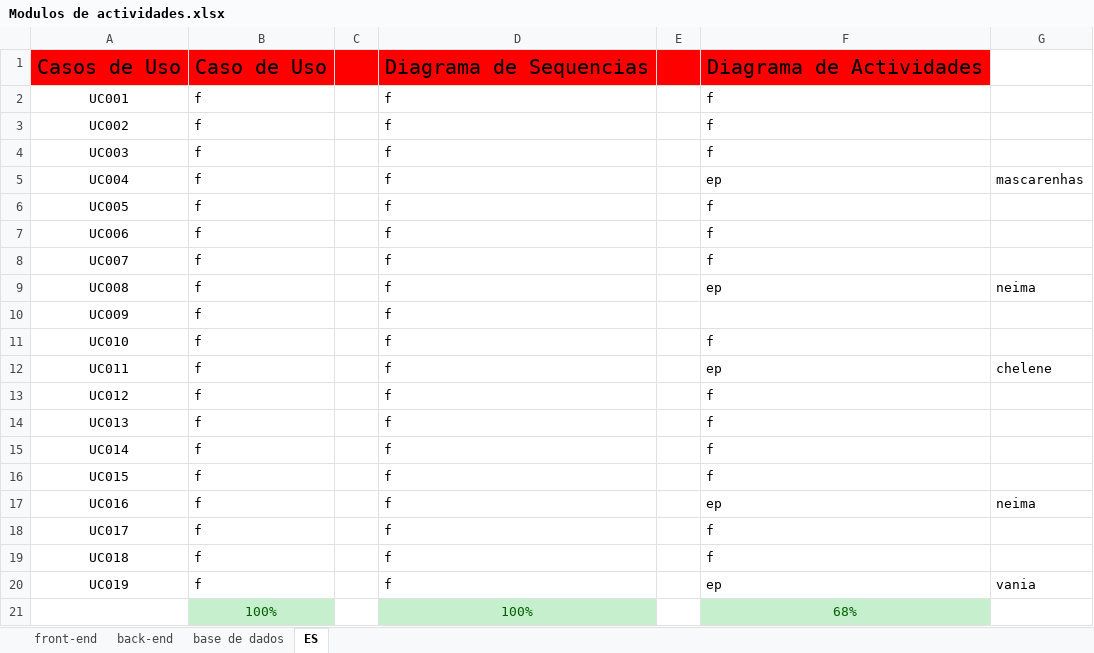
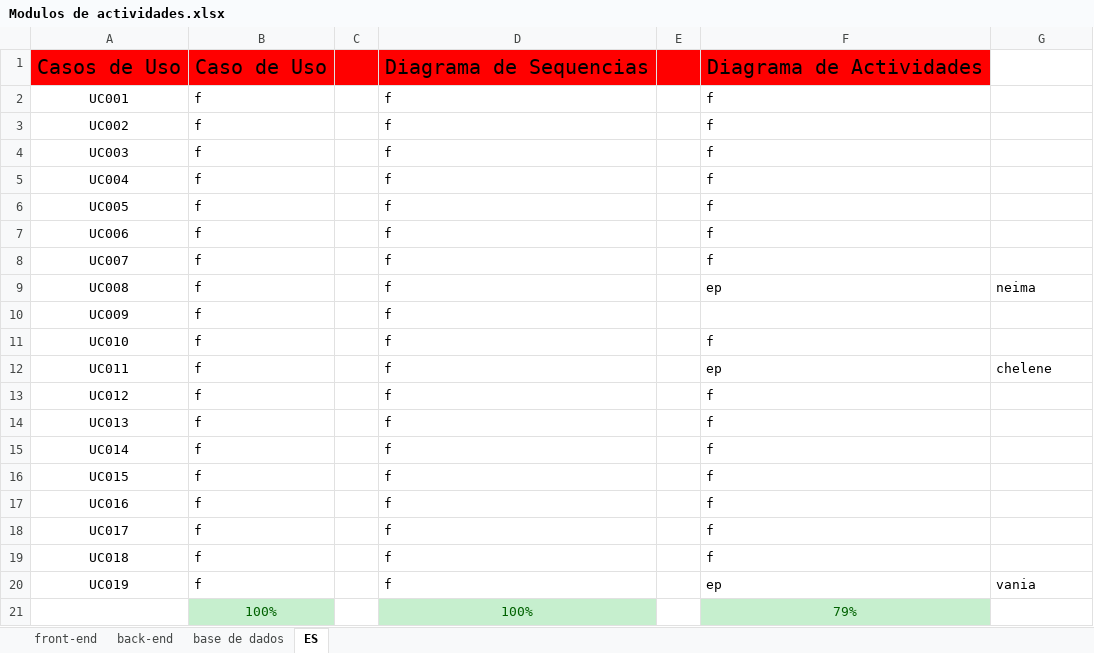
Before and after one commit to GabrielTimba/SAPDR, an Excel workbook: Modulos de actividades.xlsx, sheet ES, drawn as a sheet; values as stored, in another font and other column widths than the file's, no borders; conditional formats not drawn; the diff names each change by its address in the sheet, - before the commit and + after, or states it on an @@ line.

Commit message:
Update Modulos de actividades.xlsx

```diff
--- a/Modulos de actividades.xlsx (sheet ES)
+++ b/Modulos de actividades.xlsx (sheet ES)
-F5: ep
+F5: f
-G5: mascarenhas
+G5: (empty)
-F17: ep
+F17: f
-G17: neima
+G17: (empty)
-F21: 68%
+F21: 79%
```
